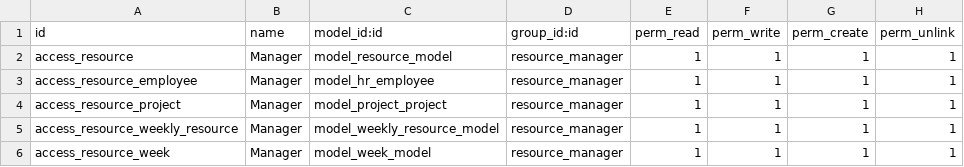
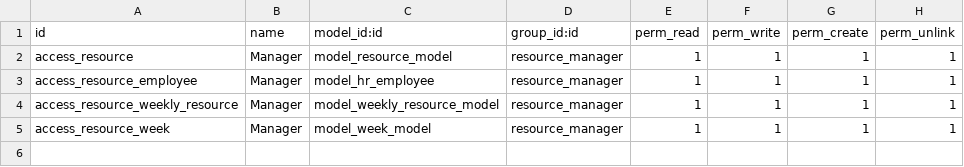
Before and after one commit to Abilium-GmbH/PSE-2020, a CSV file: security/ir.model.access.csv, drawn as a sheet; the diff names each change by its address in the sheet, - before the commit and + after, or states it on an @@ line.

Commit message:
removing project from ir.mod.access.csv

```diff
--- a/security/ir.model.access.csv
+++ b/security/ir.model.access.csv
-row 4: access_resource_project | Manager | model_project_project | resource_manager | 1 | 1 | 1 | 1
```
